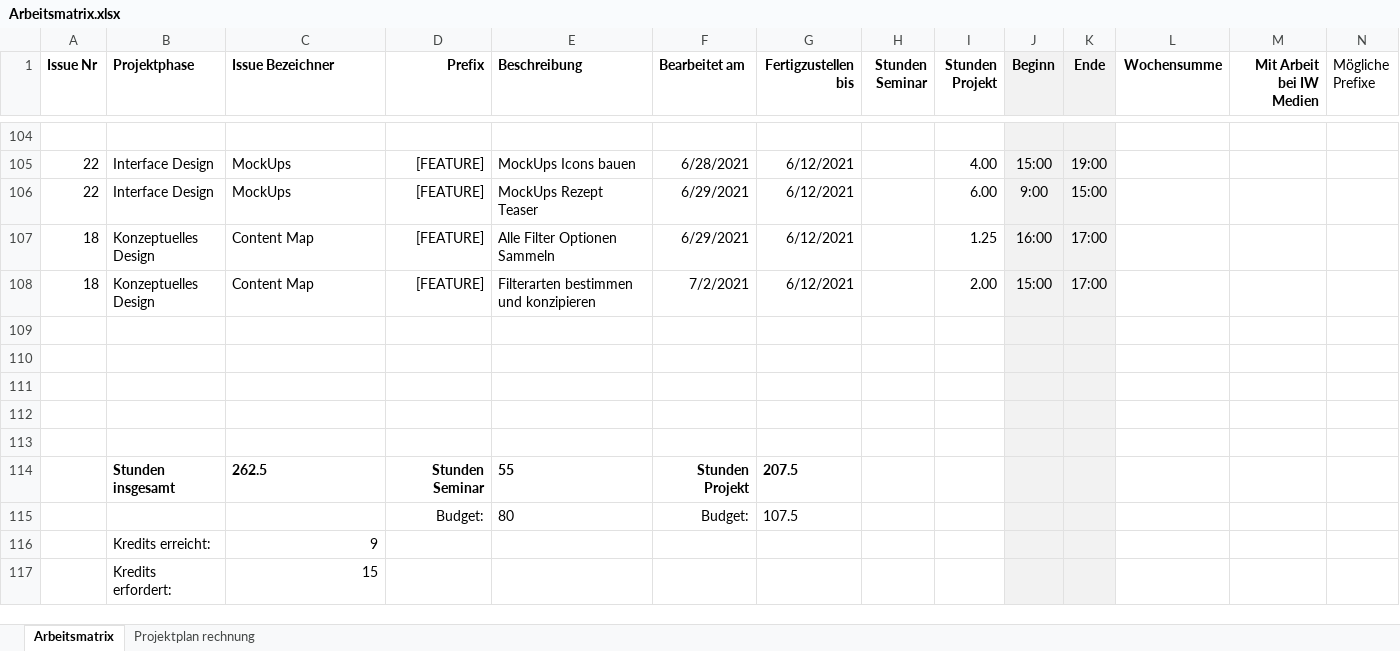
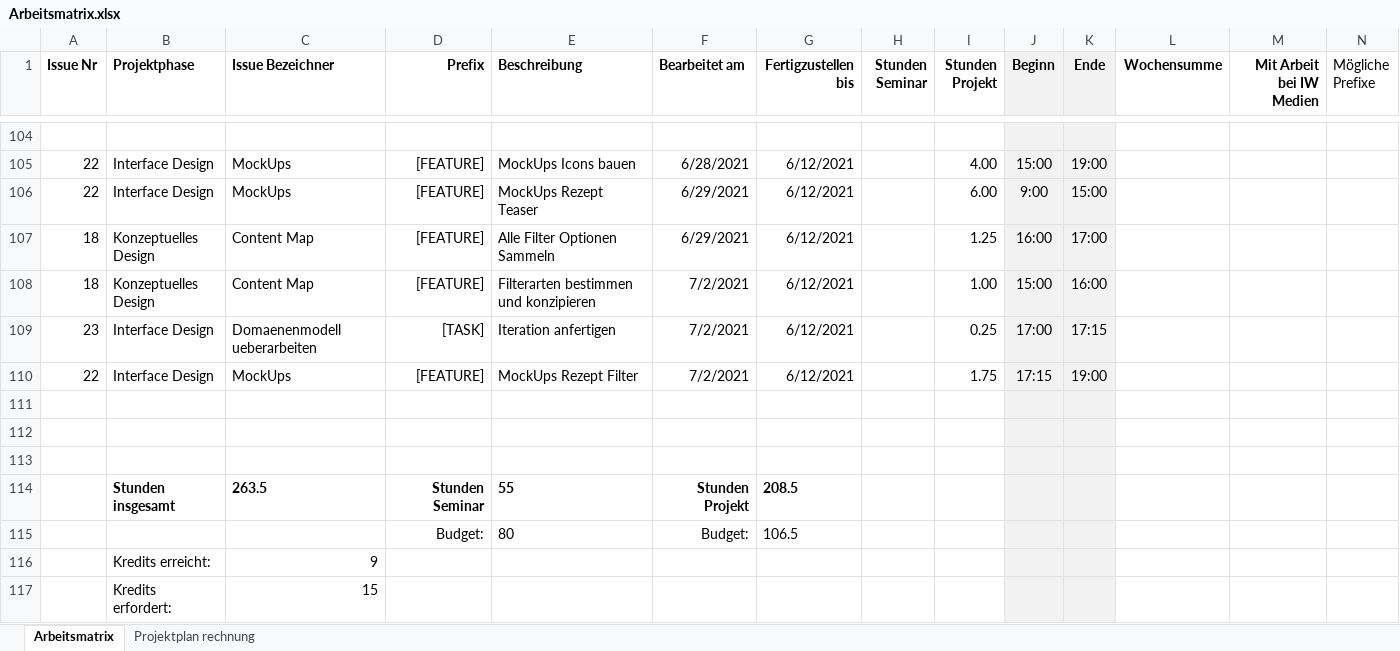
Before and after one commit to Inf166/design-concept-sharing-recipes, an Excel workbook: Artefakte/Zeiterfassung/Arbeitsmatrix.xlsx, sheet Arbeitsmatrix, drawn as a sheet; only a part is shown, gaps mark what is left out; values as stored, in another font and other column widths than the file's, no borders; removed rows and columns are numbered as before the commit, all else as after; rows hold the shown columns only; the diff names each change by its address in the sheet, - before the commit and + after, or states it on an @@ line.

Commit message:
[TASK] Update Wireframes and Filters

```diff
--- a/Artefakte/Zeiterfassung/Arbeitsmatrix.xlsx (sheet Arbeitsmatrix)
+++ b/Artefakte/Zeiterfassung/Arbeitsmatrix.xlsx (sheet Arbeitsmatrix)
-I108 (Stunden Projekt): 2.00
+I108 (Stunden Projekt): 1.00
-K108 (Ende): 17:00
+K108 (Ende): 16:00
+row 109: 23 | Interface Design | Domaenenmodell ueberarbeiten | [TASK] | Iteration anfertigen | 7/2/2021 | 6/12/2021 |  | 0.25 | 17:00 | 17:15
+row 110: 22 | Interface Design | MockUps | [FEATURE] | MockUps Rezept Filter | 7/2/2021 | 6/12/2021 |  | 1.75 | 17:15 | 19:00
-row 112: (empty)
-row 113: (empty)
-C114 (Issue Bezeichner): 262.5
+C114 (Issue Bezeichner): 263.5
-G114 (Fertigzustellen bis): 207.5
+G114 (Fertigzustellen bis): 208.5
-G115 (Fertigzustellen bis): 107.5
+G115 (Fertigzustellen bis): 106.5
```
Also changed, not shown: 2 other files.
